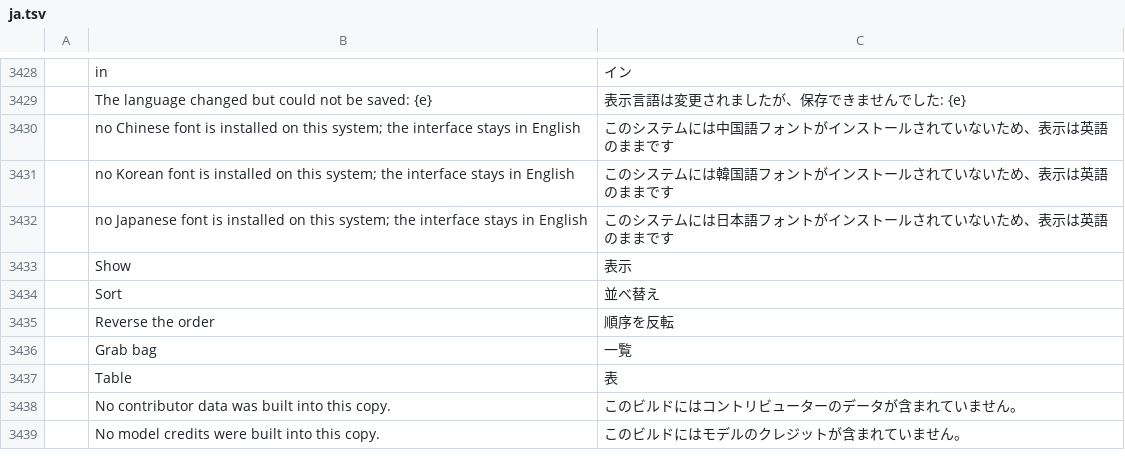
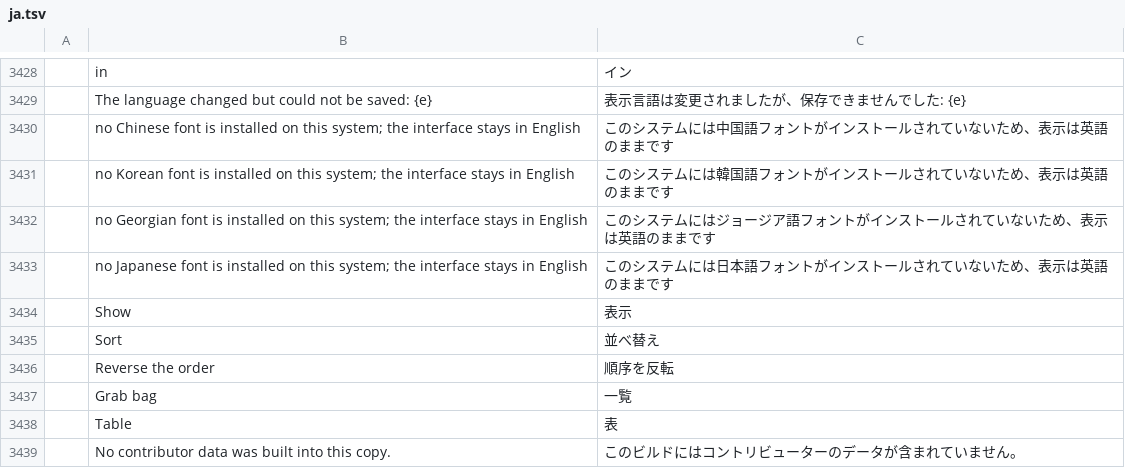
Before and after one commit to devius/filmcraft, a TSV file: crates/ui-egui/src/i18n/ja.tsv, drawn as a sheet; only a part is shown, gaps mark what is left out; the shorter side is filled out with more unchanged rows; the diff names each change by its address in the sheet, - before the commit and + after, or states it on an @@ line.

```diff
--- a/crates/ui-egui/src/i18n/ja.tsv
+++ b/crates/ui-egui/src/i18n/ja.tsv
+row 3432:  | no Georgian font is installed on this system; the interface stays in English | このシステムにはジョージア語フォントがインストールされていないため、表示は英語のままです
```
Also changed, not shown: crates/ui-egui/src/i18n/zh-cn.tsv.
